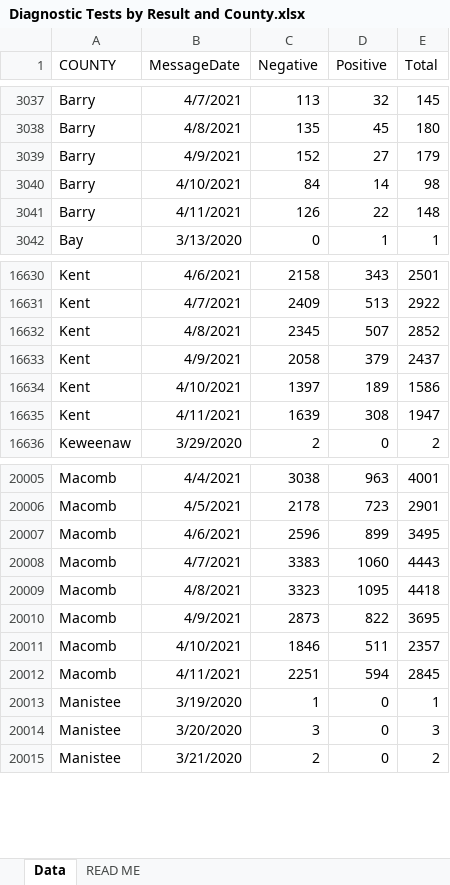
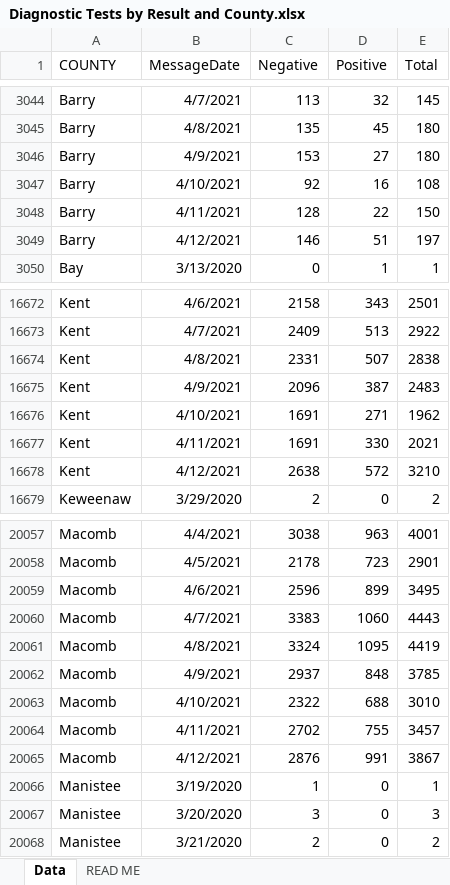
Before and after one commit to dcadata/cv-mi, an Excel workbook: data/Diagnostic Tests by Result and County.xlsx, sheet Data, drawn as a sheet; only a part is shown, gaps mark what is left out; values as stored, in another font and other column widths than the file's, no borders; addresses are those after the commit; the diff covers the shown part only; the diff names each change by its address in the sheet, - before the commit and + after, or states it on an @@ line.

```diff
--- a/data/Diagnostic Tests by Result and County.xlsx (sheet Data)
+++ b/data/Diagnostic Tests by Result and County.xlsx (sheet Data)
-C3046 (Negative): 152
+C3046 (Negative): 153
-E3046 (Total): 179
+E3046 (Total): 180
-C3047 (Negative): 84
+C3047 (Negative): 92
-D3047 (Positive): 14
+D3047 (Positive): 16
-E3047 (Total): 98
+E3047 (Total): 108
-C3048 (Negative): 126
+C3048 (Negative): 128
-E3048 (Total): 148
+E3048 (Total): 150
+row 3049: Barry | 4/12/2021 | 146 | 51 | 197
-C16674 (Negative): 2345
+C16674 (Negative): 2331
-E16674 (Total): 2852
+E16674 (Total): 2838
-C16675 (Negative): 2058
+C16675 (Negative): 2096
-D16675 (Positive): 379
+D16675 (Positive): 387
-E16675 (Total): 2437
+E16675 (Total): 2483
-C16676 (Negative): 1397
+C16676 (Negative): 1691
-D16676 (Positive): 189
+D16676 (Positive): 271
-E16676 (Total): 1586
+E16676 (Total): 1962
-C16677 (Negative): 1639
+C16677 (Negative): 1691
-D16677 (Positive): 308
+D16677 (Positive): 330
-E16677 (Total): 1947
+E16677 (Total): 2021
+row 16678: Kent | 4/12/2021 | 2638 | 572 | 3210
-C20061 (Negative): 3323
+C20061 (Negative): 3324
-E20061 (Total): 4418
+E20061 (Total): 4419
-C20062 (Negative): 2873
+C20062 (Negative): 2937
-D20062 (Positive): 822
+D20062 (Positive): 848
-E20062 (Total): 3695
+E20062 (Total): 3785
-C20063 (Negative): 1846
+C20063 (Negative): 2322
-D20063 (Positive): 511
+D20063 (Positive): 688
-E20063 (Total): 2357
+E20063 (Total): 3010
-C20064 (Negative): 2251
+C20064 (Negative): 2702
-D20064 (Positive): 594
+D20064 (Positive): 755
-E20064 (Total): 2845
+E20064 (Total): 3457
+row 20065: Macomb | 4/12/2021 | 2876 | 991 | 3867
```
Also changed, not shown: 84 added rows and 559 edited cells elsewhere in this sheet, 6 other files.
